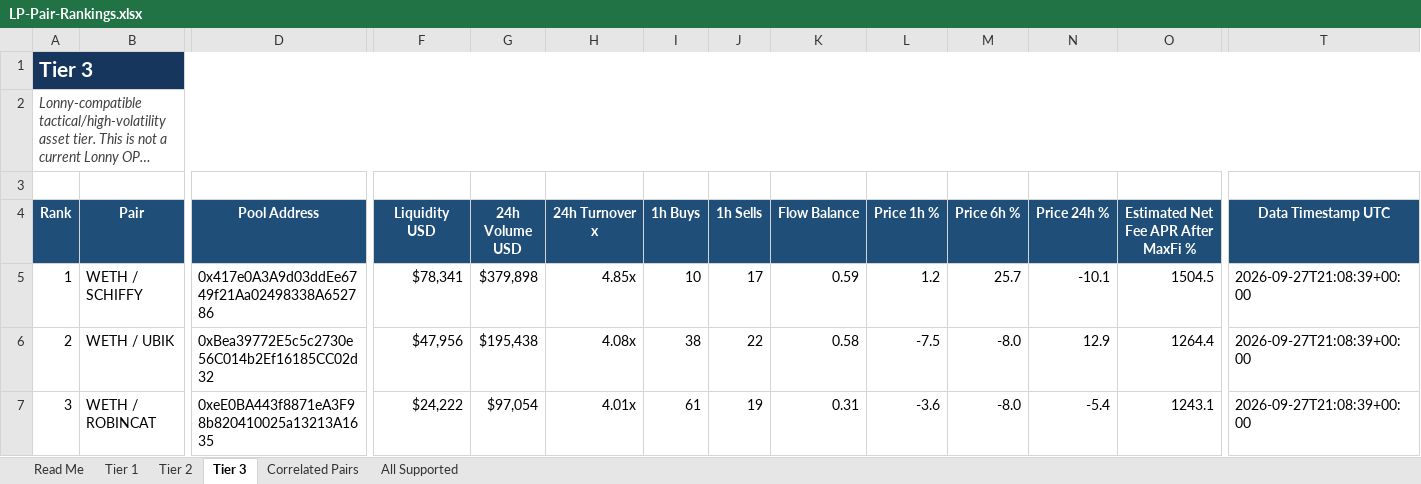
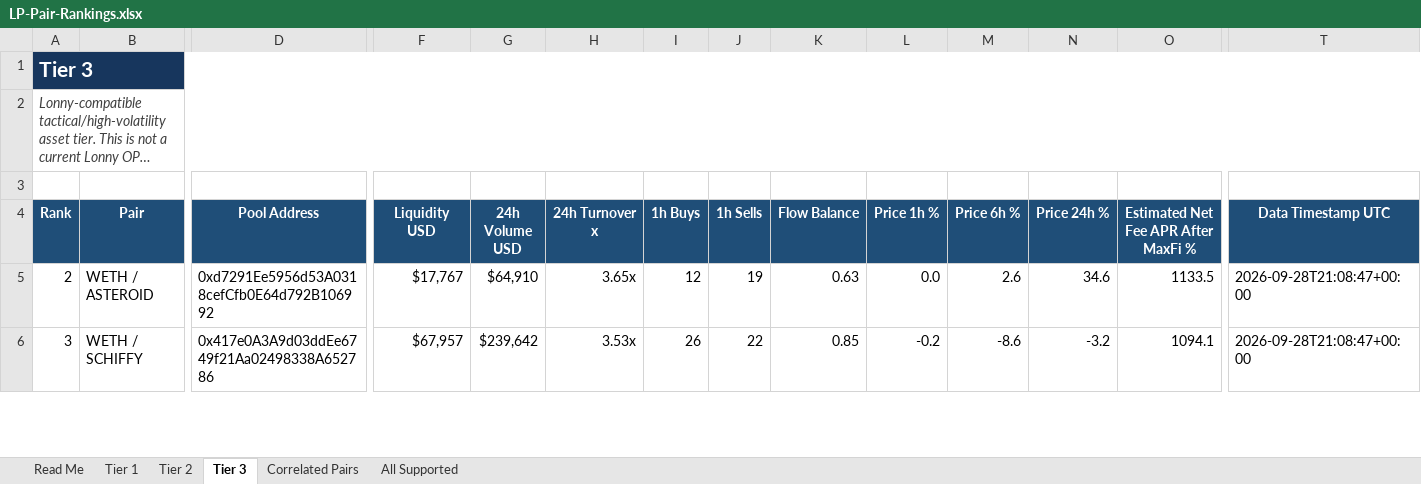
Before and after one commit to rygeneral/lp-pair-rankings, an Excel workbook: LP-Pair-Rankings.xlsx, sheet Tier 3, drawn as a sheet; only a part is shown, gaps mark what is left out; long unchanged cells end in …; values as stored, in another font and other column widths than the file's, no borders; conditional formats and table styles not drawn; removed rows and columns are numbered as before the commit, all else as after; rows hold the shown columns only; the diff covers the shown part only; the diff names each change by its address in the sheet, - before the commit and + after, or states it on an @@ line.

Commit message:
chore: refresh LP pair rankings workbook

```diff
--- a/LP-Pair-Rankings.xlsx (sheet Tier 3)
+++ b/LP-Pair-Rankings.xlsx (sheet Tier 3)
-row 5: 1 | WETH / SCHIFFY | 0x417e0A3A9d03ddEe6749f21Aa02498338A652786 | $78,341 | $379,898 | 4.85x | 10 | 17 | 0.59 | 1.2 | 25.7 | -10.1 | 1504.5 | 2026-09-27T21:08:39+00:00
-B5 (Pair): WETH / UBIK
+B5 (Pair): WETH / ASTEROID
-D5 (Pool Address): 0xBea39772E5c5c2730e56C014b2Ef16185CC02d32
+D5 (Pool Address): 0xd7291Ee5956d53A0318cefCfb0E64d792B106992
-F5 (Liquidity USD): $47,956
+F5 (Liquidity USD): $17,767
-G5 (24h Volume USD): $195,438
+G5 (24h Volume USD): $64,910
-H5 (24h Turnover x): 4.08x
+H5 (24h Turnover x): 3.65x
-I5 (1h Buys): 38
+I5 (1h Buys): 12
-J5 (1h Sells): 22
+J5 (1h Sells): 19
-K5 (Flow Balance): 0.58
+K5 (Flow Balance): 0.63
-L5 (Price 1h %): -7.5
+L5 (Price 1h %): 0.0
-M5 (Price 6h %): -8.0
+M5 (Price 6h %): 2.6
-N5 (Price 24h %): 12.9
+N5 (Price 24h %): 34.6
-O5: 1264.4
+O5: 1133.5
-T5:T6 (Data Timestamp UTC): 2026-09-27T21:08:39+00:00
+T5:T6 (Data Timestamp UTC): 2026-09-28T21:08:47+00:00
-B6 (Pair): WETH / ROBINCAT
+B6 (Pair): WETH / SCHIFFY
-D6 (Pool Address): 0xeE0BA443f8871eA3F98b820410025a13213A1635
+D6 (Pool Address): 0x417e0A3A9d03ddEe6749f21Aa02498338A652786
-F6 (Liquidity USD): $24,222
+F6 (Liquidity USD): $67,957
-G6 (24h Volume USD): $97,054
+G6 (24h Volume USD): $239,642
-H6 (24h Turnover x): 4.01x
+H6 (24h Turnover x): 3.53x
-I6 (1h Buys): 61
+I6 (1h Buys): 26
-J6 (1h Sells): 19
+J6 (1h Sells): 22
-K6 (Flow Balance): 0.31
+K6 (Flow Balance): 0.85
-L6 (Price 1h %): -3.6
+L6 (Price 1h %): -0.2
-M6 (Price 6h %): -8.0
+M6 (Price 6h %): -8.6
-N6 (Price 24h %): -5.4
+N6 (Price 24h %): -3.2
-O6: 1243.1
+O6: 1094.1
```
Also changed, not shown: 29 added rows, 28 removed rows and 667 edited cells elsewhere in this sheet, sheet All Supported, sheet Tier 2, sheet Tier 1, sheet Correlated Pairs, 1 other file.
